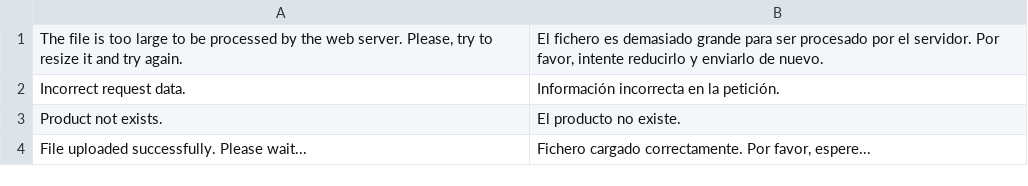
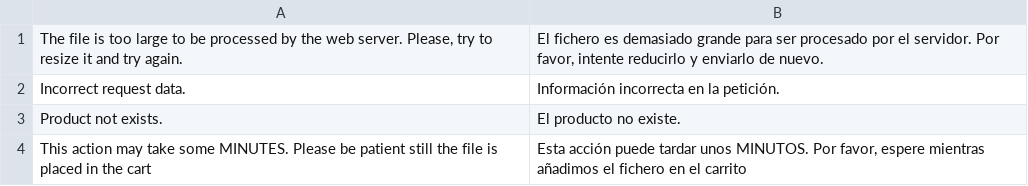
Before and after one commit to oriolauge/magento1-upload-progress-bar, a CSV file: app/locale/es_ES/Oag_UploadProgressBar.csv, drawn as a sheet; removed rows and columns are numbered as before the commit, all else as after; the diff names each change by its address in the sheet, - before the commit and + after, or states it on an @@ line.

```diff
--- a/app/locale/es_ES/Oag_UploadProgressBar.csv
+++ b/app/locale/es_ES/Oag_UploadProgressBar.csv
-row 4: File uploaded successfully. Please wait... | Fichero cargado correctamente. Por favor, espere...
+row 4: This action may take some MINUTES. Please be patient still the file is placed in the cart | Esta acción puede tardar unos MINUTOS. Por favor, espere mientras añadimos el fichero en el carrito
```
Also changed, not shown: app/locale/en_US/Oag_UploadProgressBar.csv, 4 other files.
